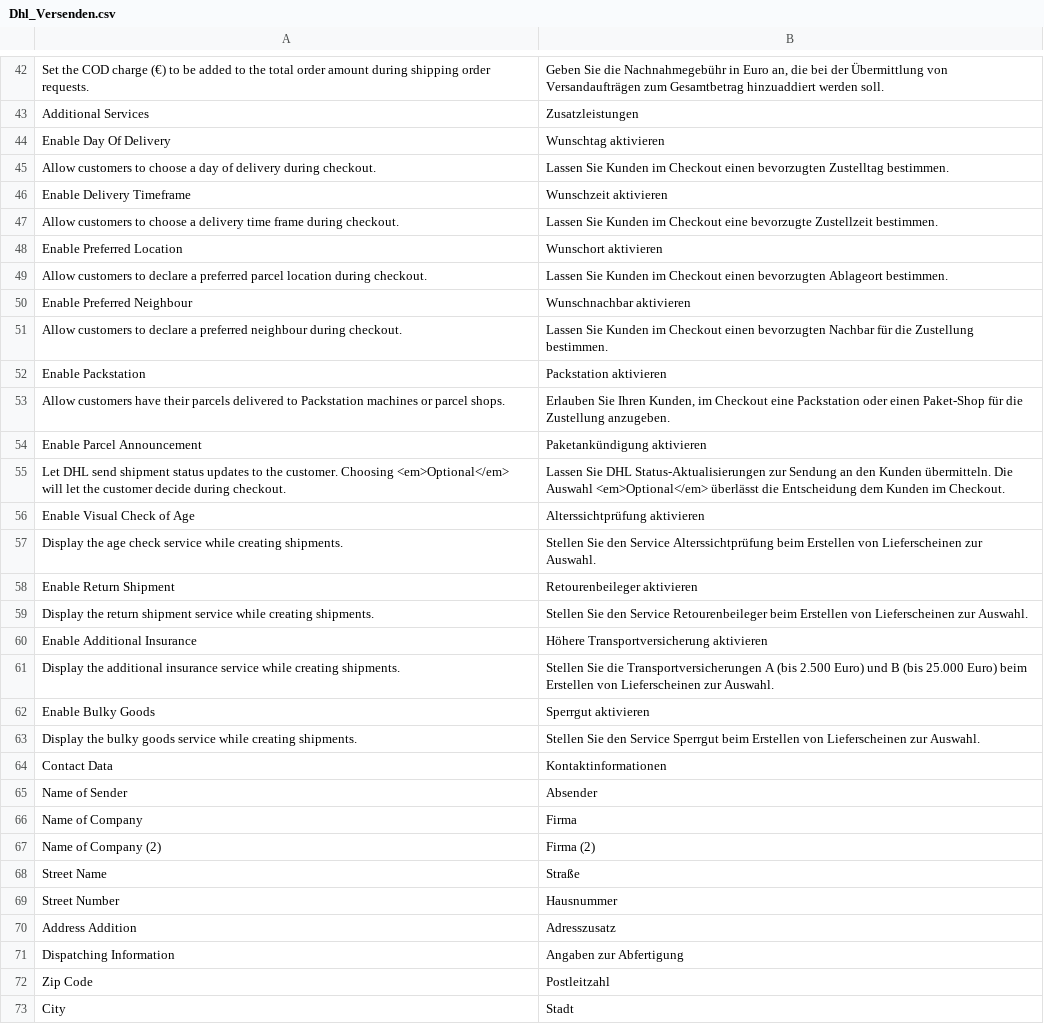
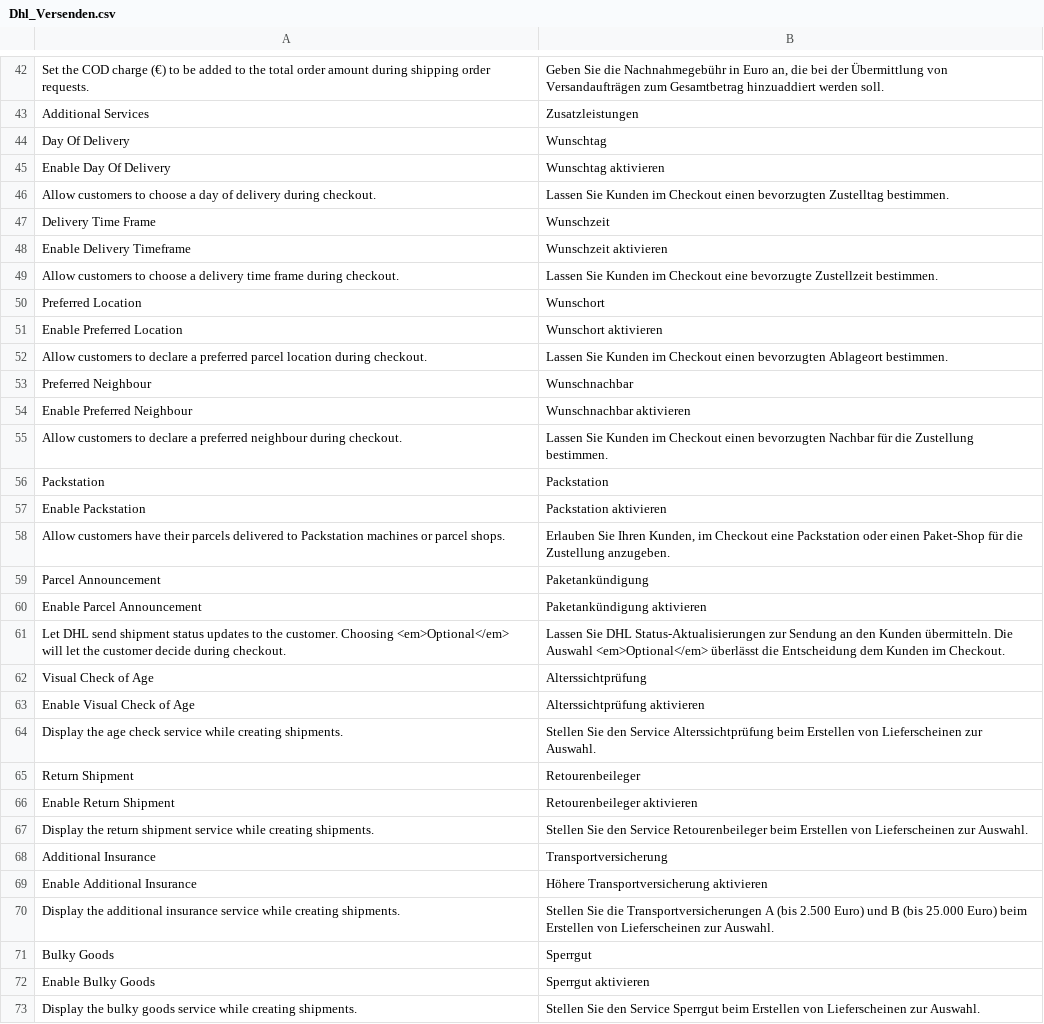
Before and after one commit to DevilBubble/Versenden_Test, a CSV file: app/locale/de_DE/Dhl_Versenden.csv, drawn as a sheet; only a part is shown, gaps mark what is left out; the shorter side is filled out with more unchanged rows; the diff covers the shown part only; the diff names each change by its address in the sheet, - before the commit and + after, or states it on an @@ line.

```diff
--- a/app/locale/de_DE/Dhl_Versenden.csv
+++ b/app/locale/de_DE/Dhl_Versenden.csv
+row 44: Day Of Delivery | Wunschtag
+row 47: Delivery Time Frame | Wunschzeit
+row 50: Preferred Location | Wunschort
+row 53: Preferred Neighbour | Wunschnachbar
+row 56: Packstation | Packstation
+row 59: Parcel Announcement | Paketankündigung
+row 62: Visual Check of Age | Alterssichtprüfung
+row 65: Return Shipment | Retourenbeileger
+row 68: Additional Insurance | Transportversicherung
+row 71: Bulky Goods | Sperrgut
```
Also changed, not shown: 1 added row elsewhere in this file, app/locale/en_US/Dhl_Versenden.csv, 20 other files.
